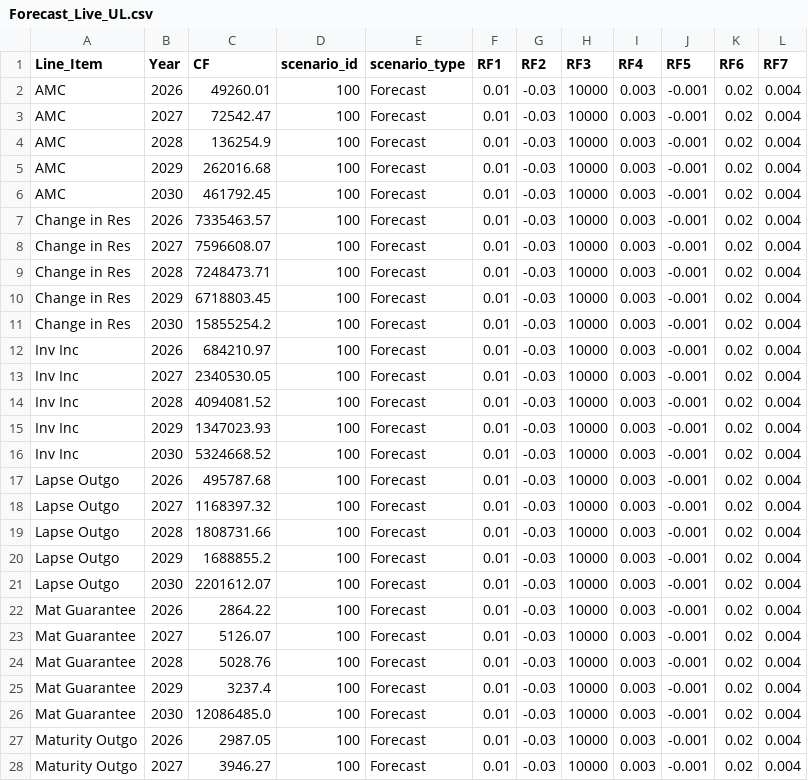
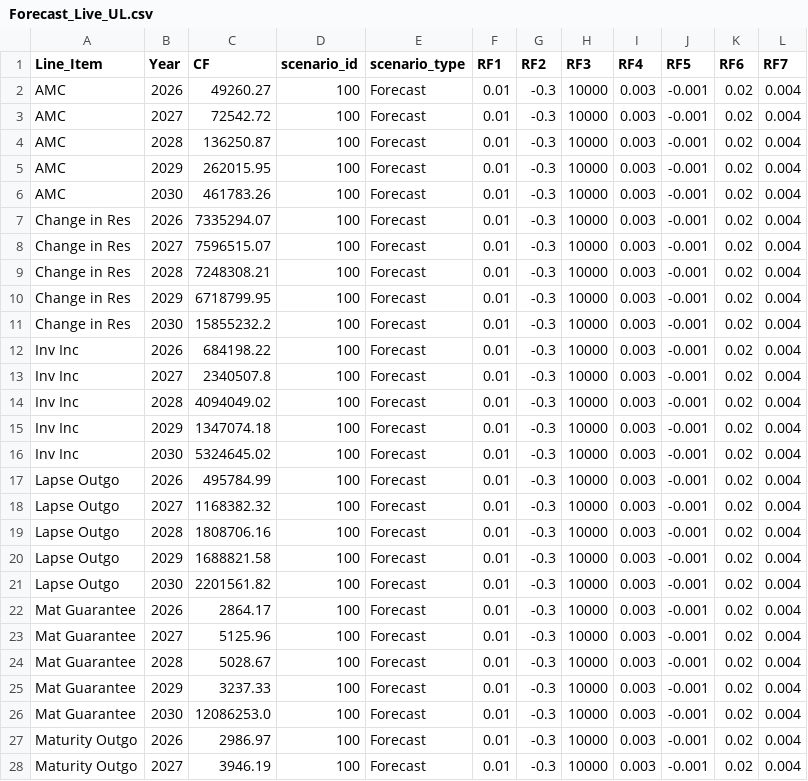
Before and after one commit to chelsee-ai/ai-forecasting, a CSV file: Forecast_Live_UL.csv, drawn as a sheet; only a part is shown; the diff covers the shown part only.

Commit message:
Upload CSV from Colab

```diff
--- a/Forecast_Live_UL.csv
+++ b/Forecast_Live_UL.csv
@@ -1,28 +1,28 @@
 Line_Item,Year,CF,scenario_id,scenario_type,RF1,RF2,RF3,RF4,RF5,RF6,RF7
-AMC,2026,49260.01,100,Forecast,0.01,-0.03,10000,0.003,-0.001,0.02,0.004
-AMC,2027,72542.47,100,Forecast,0.01,-0.03,10000,0.003,-0.001,0.02,0.004
-AMC,2028,136254.9,100,Forecast,0.01,-0.03,10000,0.003,-0.001,0.02,0.004
-AMC,2029,262016.68,100,Forecast,0.01,-0.03,10000,0.003,-0.001,0.02,0.004
-AMC,2030,461792.45,100,Forecast,0.01,-0.03,10000,0.003,-0.001,0.02,0.004
-Change in Res,2026,7335463.57,100,Forecast,0.01,-0.03,10000,0.003,-0.001,0.02,0.004
-Change in Res,2027,7596608.07,100,Forecast,0.01,-0.03,10000,0.003,-0.001,0.02,0.004
-Change in Res,2028,7248473.71,100,Forecast,0.01,-0.03,10000,0.003,-0.001,0.02,0.004
-Change in Res,2029,6718803.45,100,Forecast,0.01,-0.03,10000,0.003,-0.001,0.02,0.004
-Change in Res,2030,15855254.2,100,Forecast,0.01,-0.03,10000,0.003,-0.001,0.02,0.004
-Inv Inc,2026,684210.97,100,Forecast,0.01,-0.03,10000,0.003,-0.001,0.02,0.004
-Inv Inc,2027,2340530.05,100,Forecast,0.01,-0.03,10000,0.003,-0.001,0.02,0.004
-Inv Inc,2028,4094081.52,100,Forecast,0.01,-0.03,10000,0.003,-0.001,0.02,0.004
-Inv Inc,2029,1347023.93,100,Forecast,0.01,-0.03,10000,0.003,-0.001,0.02,0.004
-Inv Inc,2030,5324668.52,100,Forecast,0.01,-0.03,10000,0.003,-0.001,0.02,0.004
-Lapse Outgo,2026,495787.68,100,Forecast,0.01,-0.03,10000,0.003,-0.001,0.02,0.004
-Lapse Outgo,2027,1168397.32,100,Forecast,0.01,-0.03,10000,0.003,-0.001,0.02,0.004
-Lapse Outgo,2028,1808731.66,100,Forecast,0.01,-0.03,10000,0.003,-0.001,0.02,0.004
-Lapse Outgo,2029,1688855.2,100,Forecast,0.01,-0.03,10000,0.003,-0.001,0.02,0.004
-Lapse Outgo,2030,2201612.07,100,Forecast,0.01,-0.03,10000,0.003,-0.001,0.02,0.004
-Mat Guarantee,2026,2864.22,100,Forecast,0.01,-0.03,10000,0.003,-0.001,0.02,0.004
-Mat Guarantee,2027,5126.07,100,Forecast,0.01,-0.03,10000,0.003,-0.001,0.02,0.004
-Mat Guarantee,2028,5028.76,100,Forecast,0.01,-0.03,10000,0.003,-0.001,0.02,0.004
-Mat Guarantee,2029,3237.4,100,Forecast,0.01,-0.03,10000,0.003,-0.001,0.02,0.004
-Mat Guarantee,2030,12086485.0,100,Forecast,0.01,-0.03,10000,0.003,-0.001,0.02,0.004
-Maturity Outgo,2026,2987.05,100,Forecast,0.01,-0.03,10000,0.003,-0.001,0.02,0.004
-Maturity Outgo,2027,3946.27,100,Forecast,0.01,-0.03,10000,0.003,-0.001,0.02,0.004
+AMC,2026,49260.27,100,Forecast,0.01,-0.3,10000,0.003,-0.001,0.02,0.004
+AMC,2027,72542.72,100,Forecast,0.01,-0.3,10000,0.003,-0.001,0.02,0.004
+AMC,2028,136250.87,100,Forecast,0.01,-0.3,10000,0.003,-0.001,0.02,0.004
+AMC,2029,262015.95,100,Forecast,0.01,-0.3,10000,0.003,-0.001,0.02,0.004
+AMC,2030,461783.26,100,Forecast,0.01,-0.3,10000,0.003,-0.001,0.02,0.004
+Change in Res,2026,7335294.07,100,Forecast,0.01,-0.3,10000,0.003,-0.001,0.02,0.004
+Change in Res,2027,7596515.07,100,Forecast,0.01,-0.3,10000,0.003,-0.001,0.02,0.004
+Change in Res,2028,7248308.21,100,Forecast,0.01,-0.3,10000,0.003,-0.001,0.02,0.004
+Change in Res,2029,6718799.95,100,Forecast,0.01,-0.3,10000,0.003,-0.001,0.02,0.004
+Change in Res,2030,15855232.2,100,Forecast,0.01,-0.3,10000,0.003,-0.001,0.02,0.004
+Inv Inc,2026,684198.22,100,Forecast,0.01,-0.3,10000,0.003,-0.001,0.02,0.004
+Inv Inc,2027,2340507.8,100,Forecast,0.01,-0.3,10000,0.003,-0.001,0.02,0.004
+Inv Inc,2028,4094049.02,100,Forecast,0.01,-0.3,10000,0.003,-0.001,0.02,0.004
+Inv Inc,2029,1347074.18,100,Forecast,0.01,-0.3,10000,0.003,-0.001,0.02,0.004
+Inv Inc,2030,5324645.02,100,Forecast,0.01,-0.3,10000,0.003,-0.001,0.02,0.004
+Lapse Outgo,2026,495784.99,100,Forecast,0.01,-0.3,10000,0.003,-0.001,0.02,0.004
+Lapse Outgo,2027,1168382.32,100,Forecast,0.01,-0.3,10000,0.003,-0.001,0.02,0.004
+Lapse Outgo,2028,1808706.16,100,Forecast,0.01,-0.3,10000,0.003,-0.001,0.02,0.004
+Lapse Outgo,2029,1688821.58,100,Forecast,0.01,-0.3,10000,0.003,-0.001,0.02,0.004
+Lapse Outgo,2030,2201561.82,100,Forecast,0.01,-0.3,10000,0.003,-0.001,0.02,0.004
+Mat Guarantee,2026,2864.17,100,Forecast,0.01,-0.3,10000,0.003,-0.001,0.02,0.004
+Mat Guarantee,2027,5125.96,100,Forecast,0.01,-0.3,10000,0.003,-0.001,0.02,0.004
+Mat Guarantee,2028,5028.67,100,Forecast,0.01,-0.3,10000,0.003,-0.001,0.02,0.004
+Mat Guarantee,2029,3237.33,100,Forecast,0.01,-0.3,10000,0.003,-0.001,0.02,0.004
+Mat Guarantee,2030,12086253.0,100,Forecast,0.01,-0.3,10000,0.003,-0.001,0.02,0.004
+Maturity Outgo,2026,2986.97,100,Forecast,0.01,-0.3,10000,0.003,-0.001,0.02,0.004
+Maturity Outgo,2027,3946.19,100,Forecast,0.01,-0.3,10000,0.003,-0.001,0.02,0.004
```
Also changed, not shown: 46 edited cells elsewhere in this file.
